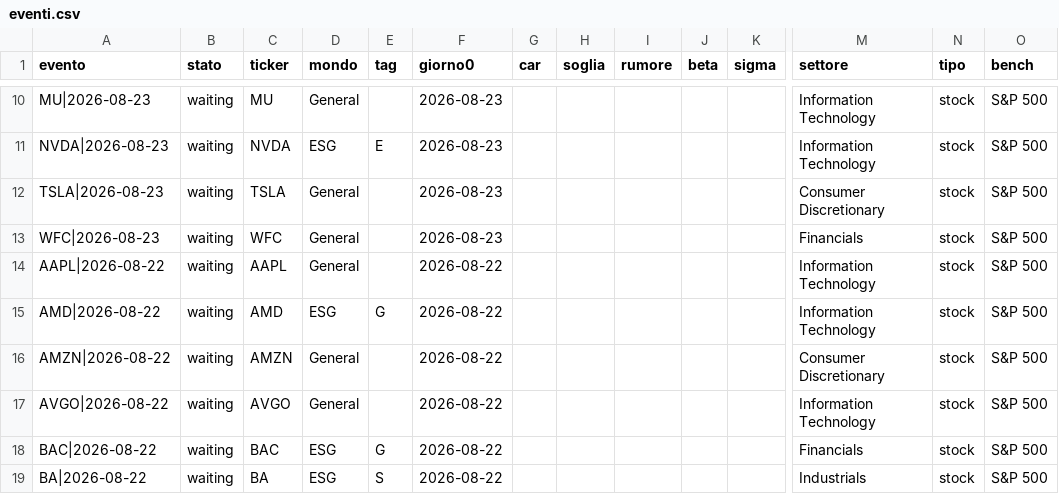
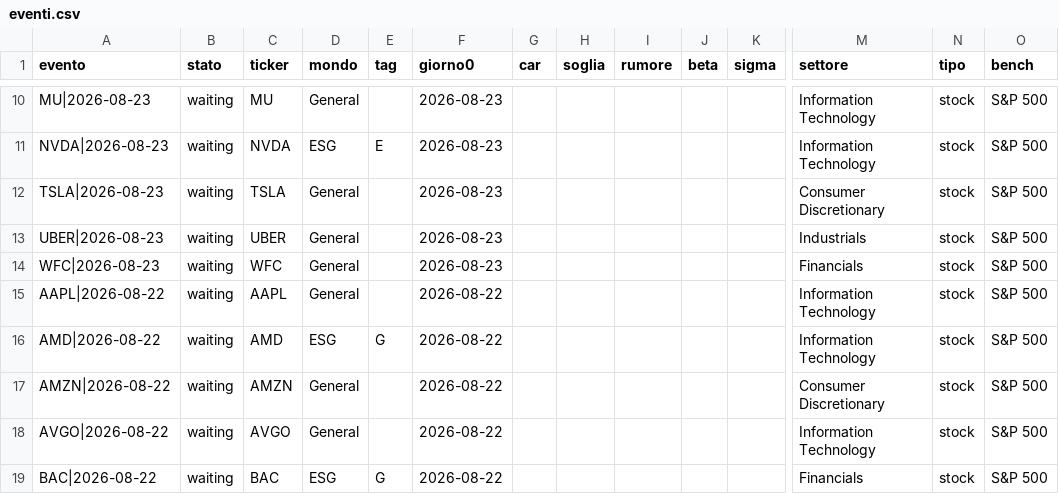
Before and after one commit to carlospinetto99/news-impact-tracker, a CSV file: eventi.csv, drawn as a sheet; only a part is shown, gaps mark what is left out; the shorter side is filled out with more unchanged rows; rows hold the shown columns only; the diff names each change by its address in the sheet, - before the commit and + after, or states it on an @@ line.

```diff
--- a/eventi.csv
+++ b/eventi.csv
+row 13: UBER|2026-08-23 | waiting | UBER | General |  | 2026-08-23 |  |  |  |  |  | Industrials | stock | S&P 500
```
Also changed, not shown: 1 other file.
